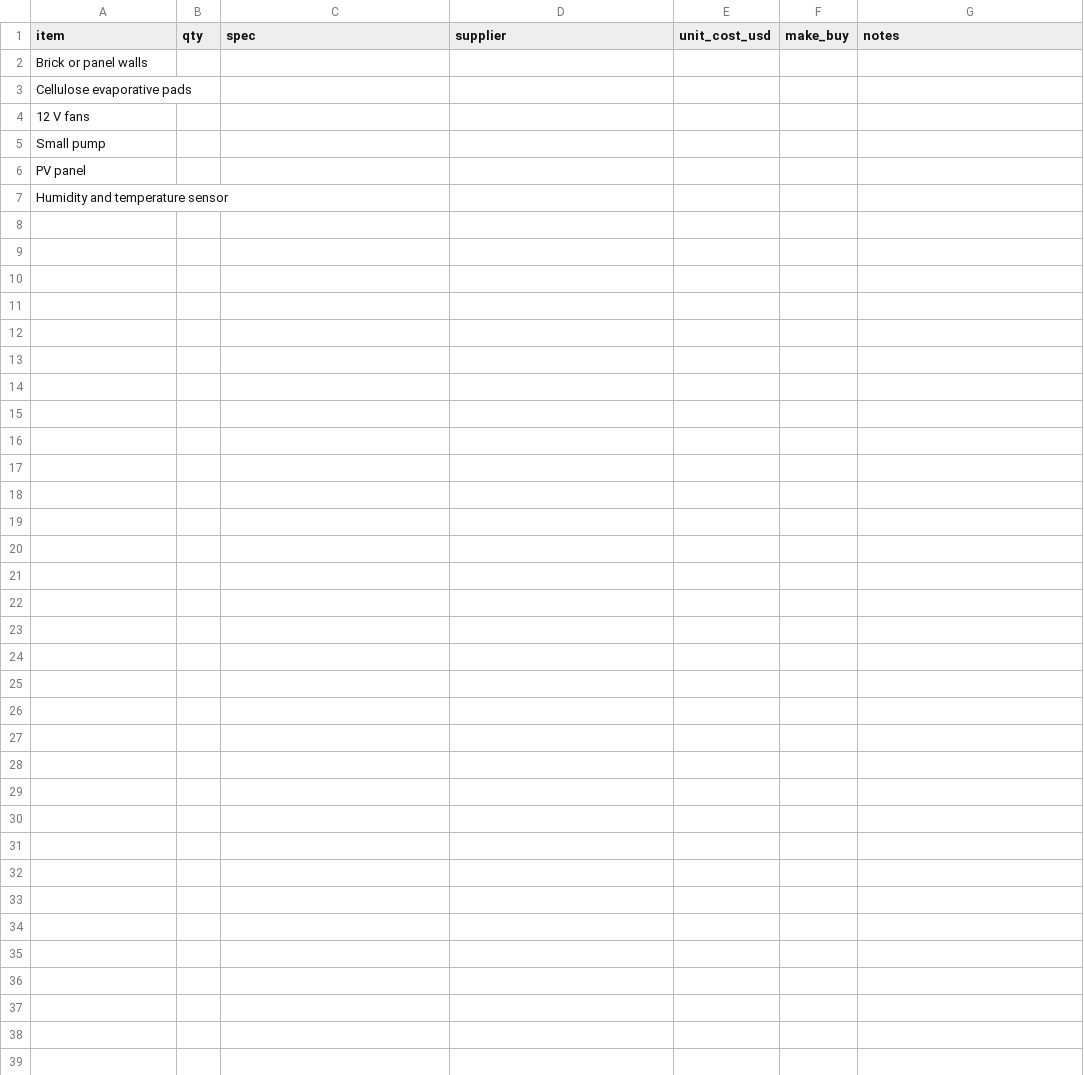
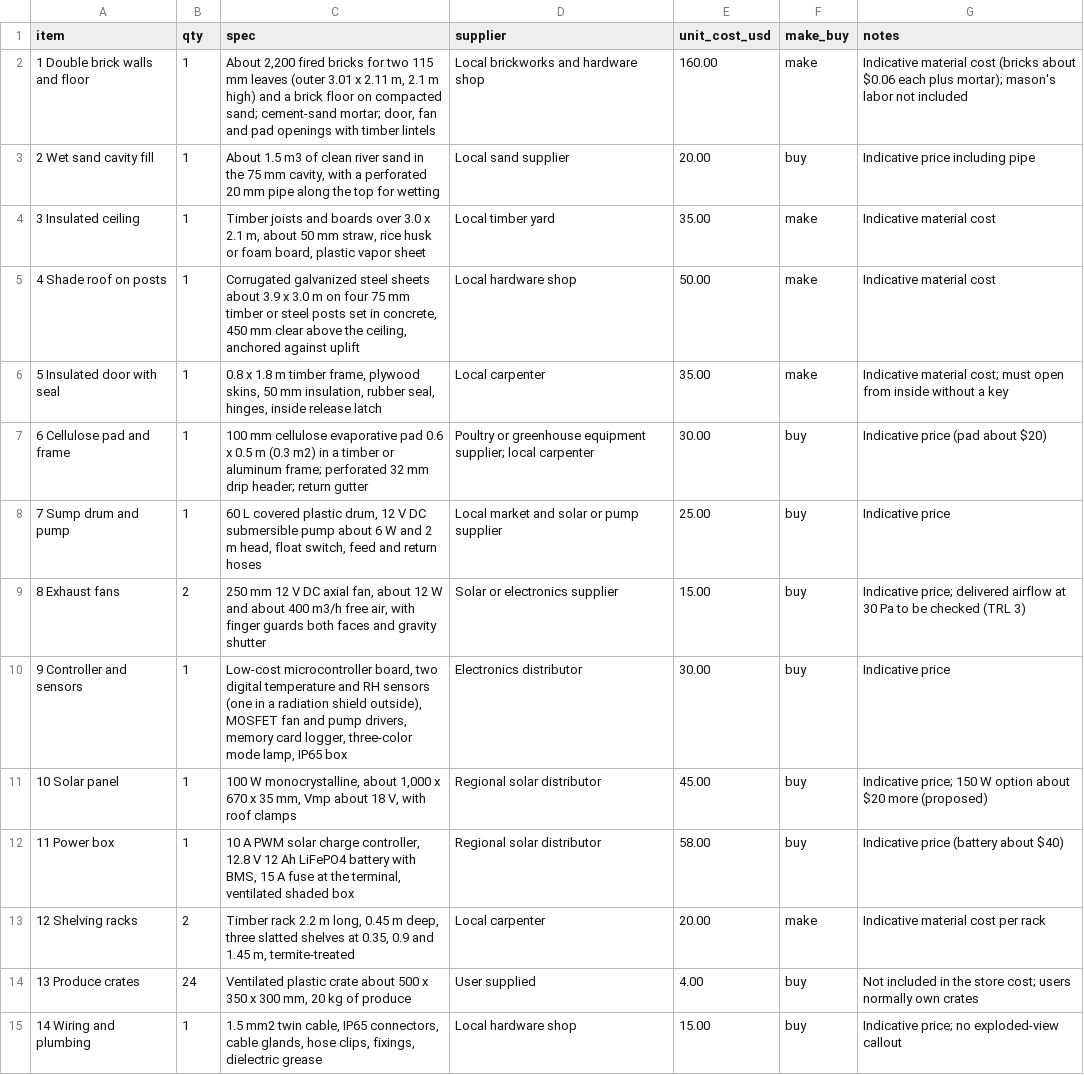
Before and after one commit to BoujeeEnjinia1701/zeerbox, a CSV file: bom/bom.csv, drawn as a sheet.

```diff
--- a/bom/bom.csv
+++ b/bom/bom.csv
@@ -1,7 +1,15 @@
 item,qty,spec,supplier,unit_cost_usd,make_buy,notes
-Brick or panel walls,,,,,,
-Cellulose evaporative pads,,,,,,
-12 V fans,,,,,,
-Small pump,,,,,,
-PV panel,,,,,,
-Humidity and temperature sensor,,,,,,
+1 Double brick walls and floor,1,"About 2,200 fired bricks for two 115 mm leaves (outer 3.01 x 2.11 m, 2.1 m high) and a brick floor on compacted sand; cement-sand mortar; door, fan and pad openings with timber lintels",Local brickworks and hardware shop,160.00,make,Indicative material cost (bricks about $0.06 each plus mortar); mason's labor not included
+2 Wet sand cavity fill,1,"About 1.5 m3 of clean river sand in the 75 mm cavity, with a perforated 20 mm pipe along the top for wetting",Local sand supplier,20.00,buy,Indicative price including pipe
+3 Insulated ceiling,1,"Timber joists and boards over 3.0 x 2.1 m, about 50 mm straw, rice husk or foam board, plastic vapor sheet",Local timber yard,35.00,make,Indicative material cost
+4 Shade roof on posts,1,"Corrugated galvanized steel sheets about 3.9 x 3.0 m on four 75 mm timber or steel posts set in concrete, 450 mm clear above the ceiling, anchored against uplift",Local hardware shop,50.00,make,Indicative material cost
+5 Insulated door with seal,1,"0.8 x 1.8 m timber frame, plywood skins, 50 mm insulation, rubber seal, hinges, inside release latch",Local carpenter,35.00,make,Indicative material cost; must open from inside without a key
+6 Cellulose pad and frame,1,"100 mm cellulose evaporative pad 0.6 x 0.5 m (0.3 m2) in a timber or aluminum frame; perforated 32 mm drip header; return gutter",Poultry or greenhouse equipment supplier; local carpenter,30.00,buy,Indicative price (pad about $20)
+7 Sump drum and pump,1,"60 L covered plastic drum, 12 V DC submersible pump about 6 W and 2 m head, float switch, feed and return hoses",Local market and solar or pump supplier,25.00,buy,Indicative price
+8 Exhaust fans,2,"250 mm 12 V DC axial fan, about 12 W and about 400 m3/h free air, with finger guards both faces and gravity shutter",Solar or electronics supplier,15.00,buy,Indicative price; delivered airflow at 30 Pa to be checked (TRL 3)
+9 Controller and sensors,1,"Low-cost microcontroller board, two digital temperature and RH sensors (one in a radiation shield outside), MOSFET fan and pump drivers, memory card logger, three-color mode lamp, IP65 box",Electronics distributor,30.00,buy,Indicative price
+10 Solar panel,1,"100 W monocrystalline, about 1,000 x 670 x 35 mm, Vmp about 18 V, with roof clamps",Regional solar distributor,45.00,buy,Indicative price; 150 W option about $20 more (proposed)
+11 Power box,1,"10 A PWM solar charge controller, 12.8 V 12 Ah LiFePO4 battery with BMS, 15 A fuse at the terminal, ventilated shaded box",Regional solar distributor,58.00,buy,Indicative price (battery about $40)
+12 Shelving racks,2,"Timber rack 2.2 m long, 0.45 m deep, three slatted shelves at 0.35, 0.9 and 1.45 m, termite-treated",Local carpenter,20.00,make,Indicative material cost per rack
+13 Produce crates,24,"Ventilated plastic crate about 500 x 350 x 300 mm, 20 kg of produce",User supplied,4.00,buy,Not included in the store cost; users normally own crates
+14 Wiring and plumbing,1,"1.5 mm2 twin cable, IP65 connectors, cable glands, hose clips, fixings, dielectric grease",Local hardware shop,15.00,buy,Indicative price; no exploded-view callout
```
Also changed, not shown: 19 other files.
